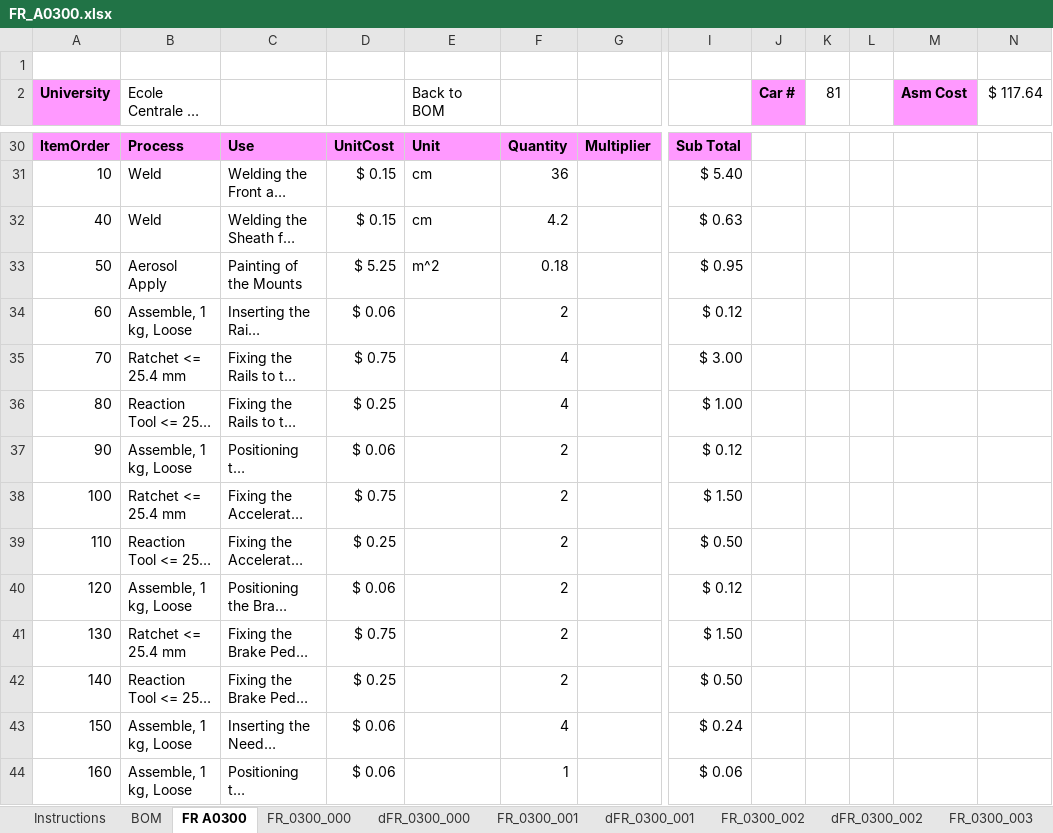
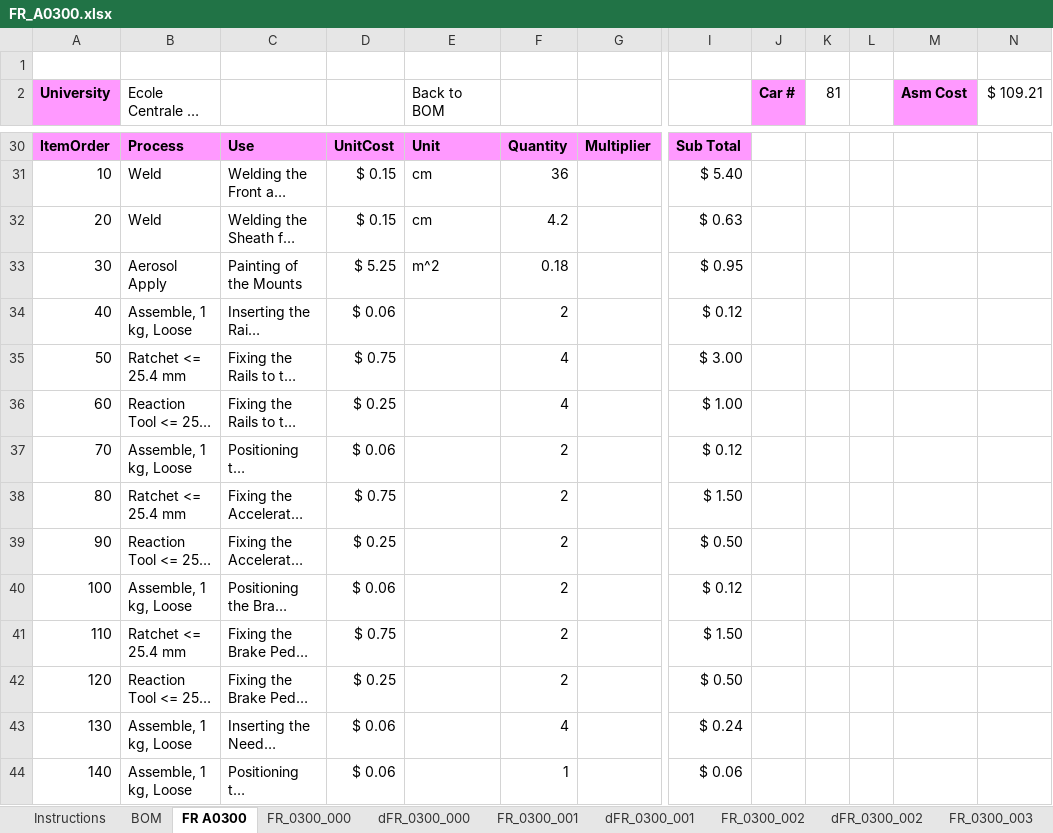
Before and after one commit to epsa-team/Vulcanix-v1.0, an Excel workbook: FR - Frame & Body/FR_A0300 (Pedal Assy)/Cost/FR_A0300.xlsx, sheet FR A0300, drawn as a sheet; only a part is shown, gaps mark what is left out; long unchanged cells end in …; values as stored, in another font and other column widths than the file's, no borders; the diff covers the shown part only; the diff names each change by its address in the sheet, - before the commit and + after, or states it on an @@ line.

```diff
--- a/FR - Frame & Body/FR_A0300 (Pedal Assy)/Cost/FR_A0300.xlsx (sheet FR A0300)
+++ b/FR - Frame & Body/FR_A0300 (Pedal Assy)/Cost/FR_A0300.xlsx (sheet FR A0300)
-N2: $ 117.64
+N2: $ 109.21
-A32 (University): 40
+A32 (University): 20
-A33 (University): 50
+A33 (University): 30
-A34 (University): 60
+A34 (University): 40
-A35 (University): 70
+A35 (University): 50
-A36 (University): 80
+A36 (University): 60
-A37 (University): 90
+A37 (University): 70
-A38 (University): 100
+A38 (University): 80
-A39 (University): 110
+A39 (University): 90
-A40 (University): 120
+A40 (University): 100
-A41 (University): 130
+A41 (University): 110
-A42 (University): 140
+A42 (University): 120
-A43 (University): 150
+A43 (University): 130
-A44 (University): 160
+A44 (University): 140
```
Also changed, not shown: 7 removed rows and 56 edited cells elsewhere in this sheet, sheet BOM, sheet FR_0300_003, sheet FR_0300_004, sheet FR_0300_012, sheet FR_0300_011, sheet FR_0300_005, 6 more sheets, formulas that keep their value.
